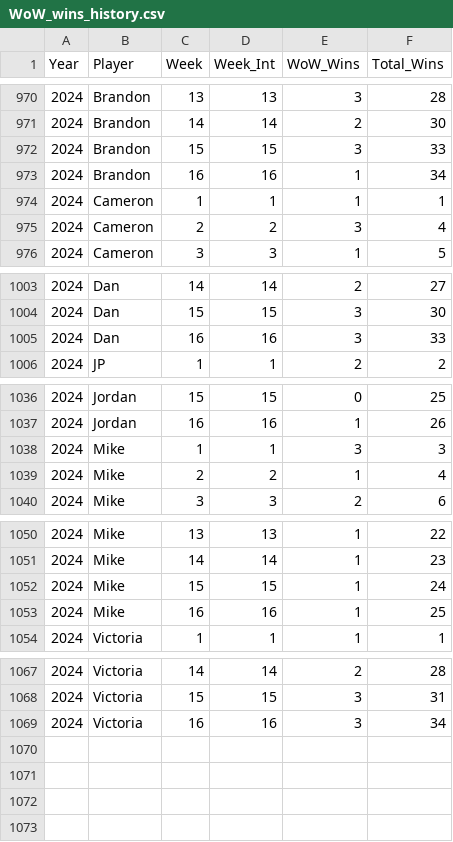
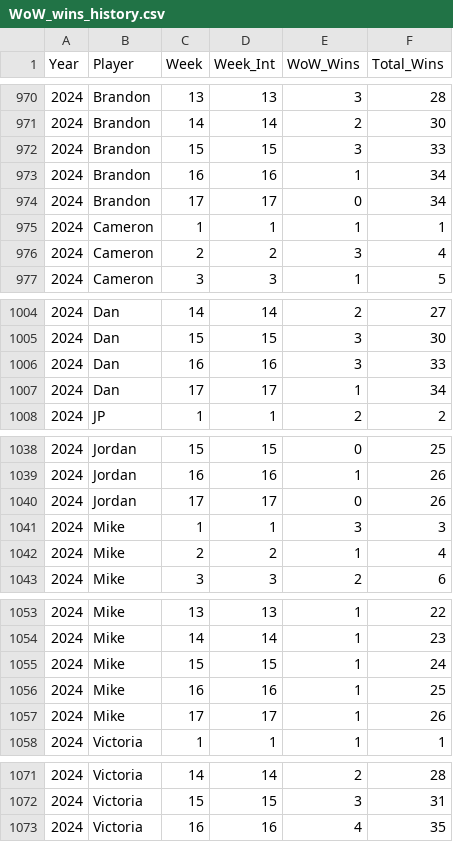
Before and after one commit to jp-wright/picks_pool_streamlit, a CSV file: data/output/history/WoW_wins_history.csv, drawn as a sheet; only a part is shown, gaps mark what is left out.

```diff
--- a/data/output/history/WoW_wins_history.csv
+++ b/data/output/history/WoW_wins_history.csv
@@ -973,2 +973,3 @@ Year,Player,Week,Week_Int,WoW_Wins,Total_Wins
 2024,Brandon,16,16,1,34
+2024,Brandon,17,17,0,34
 2024,Cameron,1,1,1,1
@@ -1005,2 +1006,3 @@ Year,Player,Week,Week_Int,WoW_Wins,Total_Wins
 2024,Dan,16,16,3,33
+2024,Dan,17,17,1,34
 2024,JP,1,1,2,2
@@ -1037,2 +1039,3 @@ Year,Player,Week,Week_Int,WoW_Wins,Total_Wins
 2024,Jordan,16,16,1,26
+2024,Jordan,17,17,0,26
 2024,Mike,1,1,3,3
@@ -1053,2 +1056,3 @@ Year,Player,Week,Week_Int,WoW_Wins,Total_Wins
 2024,Mike,16,16,1,25
+2024,Mike,17,17,1,26
 2024,Victoria,1,1,1,1
@@ -1068,2 +1072,2 @@ Year,Player,Week,Week_Int,WoW_Wins,Total_Wins
 2024,Victoria,15,15,3,31
-2024,Victoria,16,16,3,34
+2024,Victoria,16,16,4,35
```
Also changed, not shown: data/input/nfl_regular_ssn_standings_pool_years.csv, data/output/history/all_pool_games_history.csv, 14 other files.
